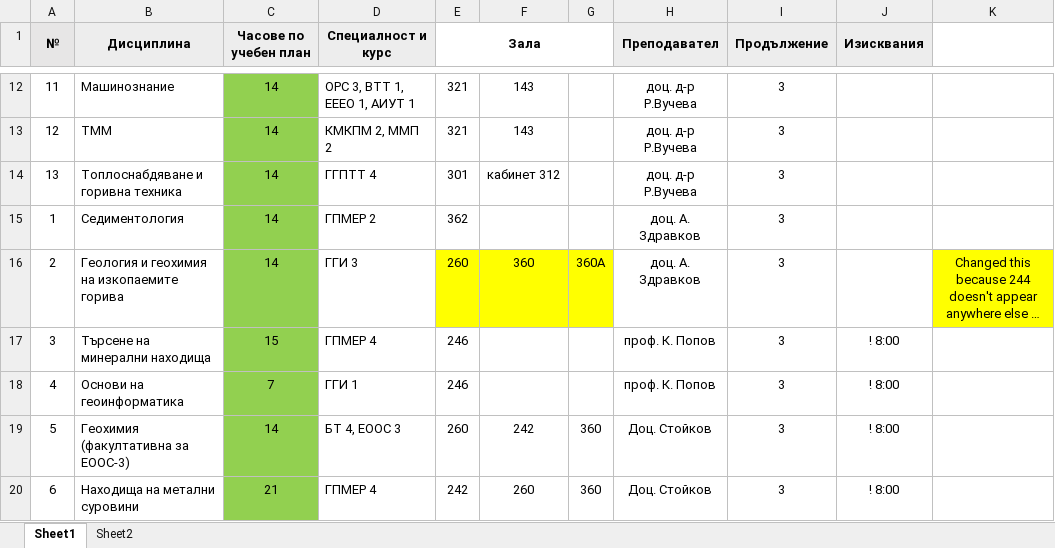
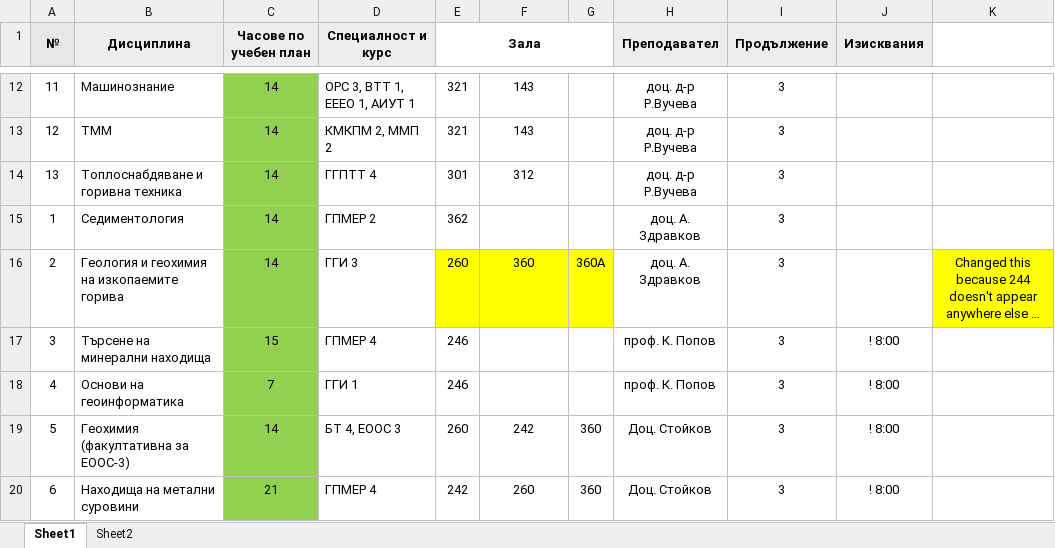
Before and after one commit to AlexanderTerezov/university_schedule_planner, an Excel workbook: data/fixed_data.xlsx, sheet Sheet1, drawn as a sheet; only a part is shown, gaps mark what is left out; long unchanged cells end in …; values as stored, in another font and other column widths than the file's, no borders; 1 other sheet too large or unreadable and not compared; the diff names each change by its address in the sheet, - before the commit and + after, or states it on an @@ line.

```diff
--- a/data/fixed_data.xlsx (sheet Sheet1)
+++ b/data/fixed_data.xlsx (sheet Sheet1)
-F14: кабинет 312
+F14: 312
```
Also changed, not shown: 10 other files.
